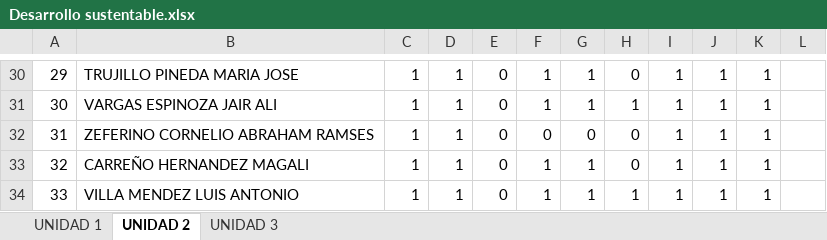
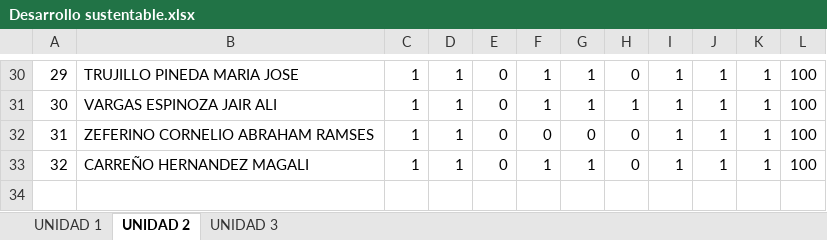
Before and after one commit to arturobl00/TEC2023AGOSTO, an Excel workbook: Listas/Desarrollo sustentable.xlsx, sheet UNIDAD 2, drawn as a sheet; only a part is shown, gaps mark what is left out; values as stored, in another font and other column widths than the file's, no borders; the diff covers the shown part only; the diff names each change by its address in the sheet, - before the commit and + after, or states it on an @@ line.

```diff
--- a/Listas/Desarrollo sustentable.xlsx (sheet UNIDAD 2)
+++ b/Listas/Desarrollo sustentable.xlsx (sheet UNIDAD 2)
-L30:L33: (empty)
+L30:L33: 100
-row 34: 33 | VILLA MENDEZ LUIS ANTONIO | 1 | 1 | 0 | 1 | 1 | 1 | 1 | 1 | 1
```
Also changed, not shown: 28 edited cells elsewhere in this sheet, sheet UNIDAD 3, sheet UNIDAD 1, 25 other files.
